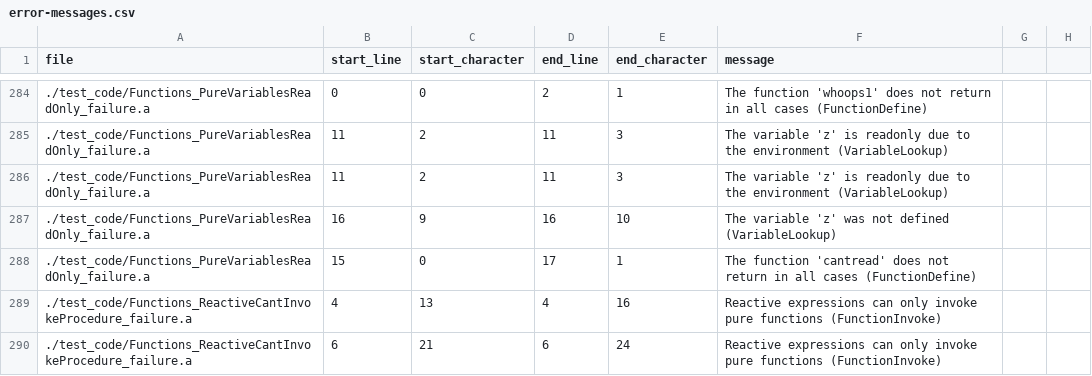
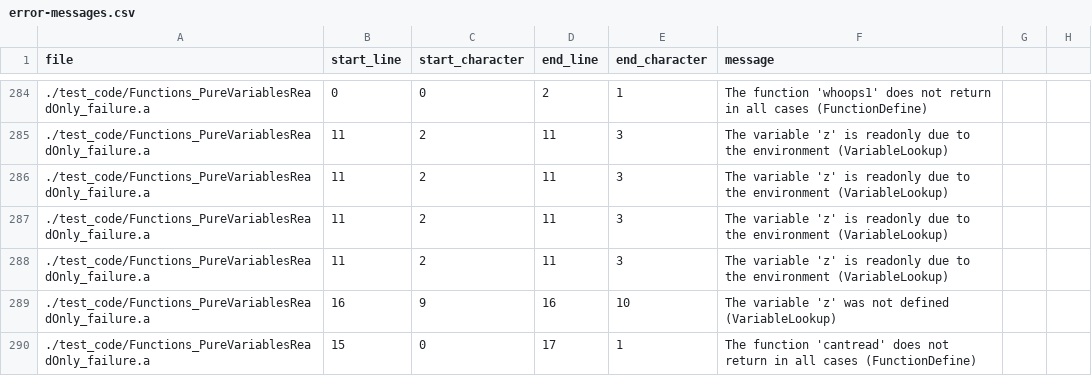
Before and after one commit to mathgladiator/adama-lang, a CSV file: core/error-messages.csv, drawn as a sheet; only a part is shown, gaps mark what is left out; the shorter side is filled out with more unchanged rows.

```diff
--- a/core/error-messages.csv
+++ b/core/error-messages.csv
@@ -286,2 +286,4 @@ file,start_line,start_character,end_line,end_character,message
 ./test_code/Functions_PureVariablesReadOnly_failure.a,11,2,11,3,"The variable 'z' is readonly due to the environment (VariableLookup)"
+./test_code/Functions_PureVariablesReadOnly_failure.a,11,2,11,3,"The variable 'z' is readonly due to the environment (VariableLookup)"
+./test_code/Functions_PureVariablesReadOnly_failure.a,11,2,11,3,"The variable 'z' is readonly due to the environment (VariableLookup)"
 ./test_code/Functions_PureVariablesReadOnly_failure.a,16,9,16,10,"The variable 'z' was not defined (VariableLookup)"
```
Also changed, not shown: 9 other files.
